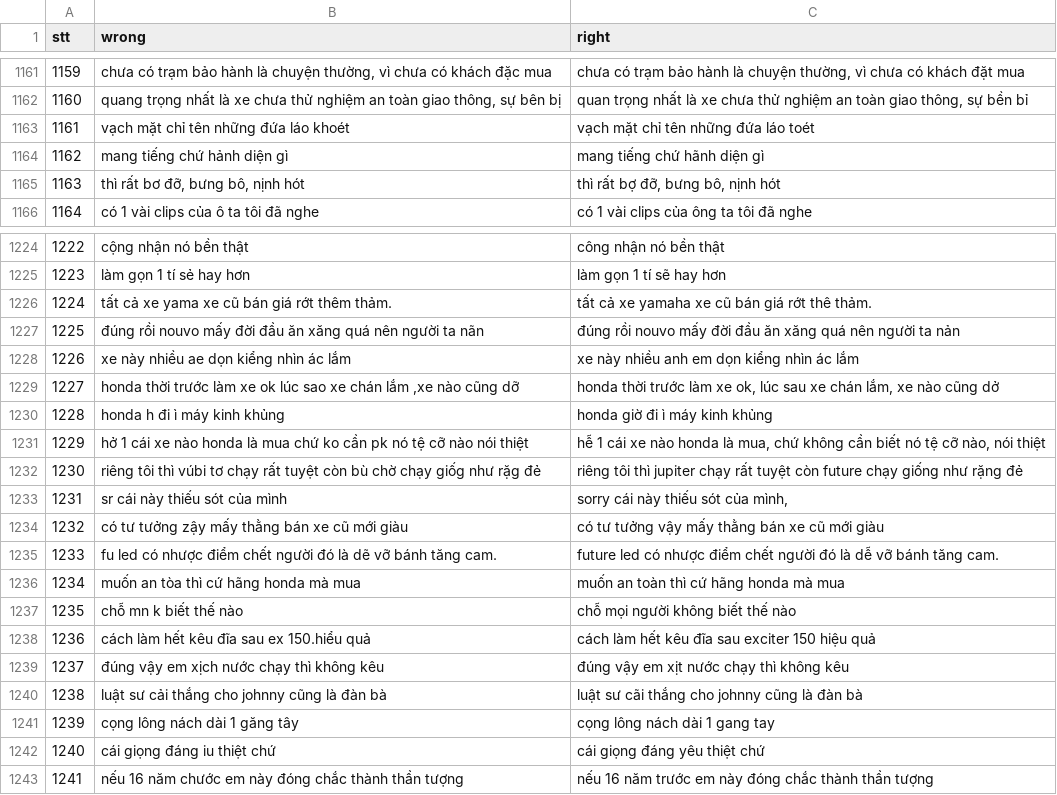
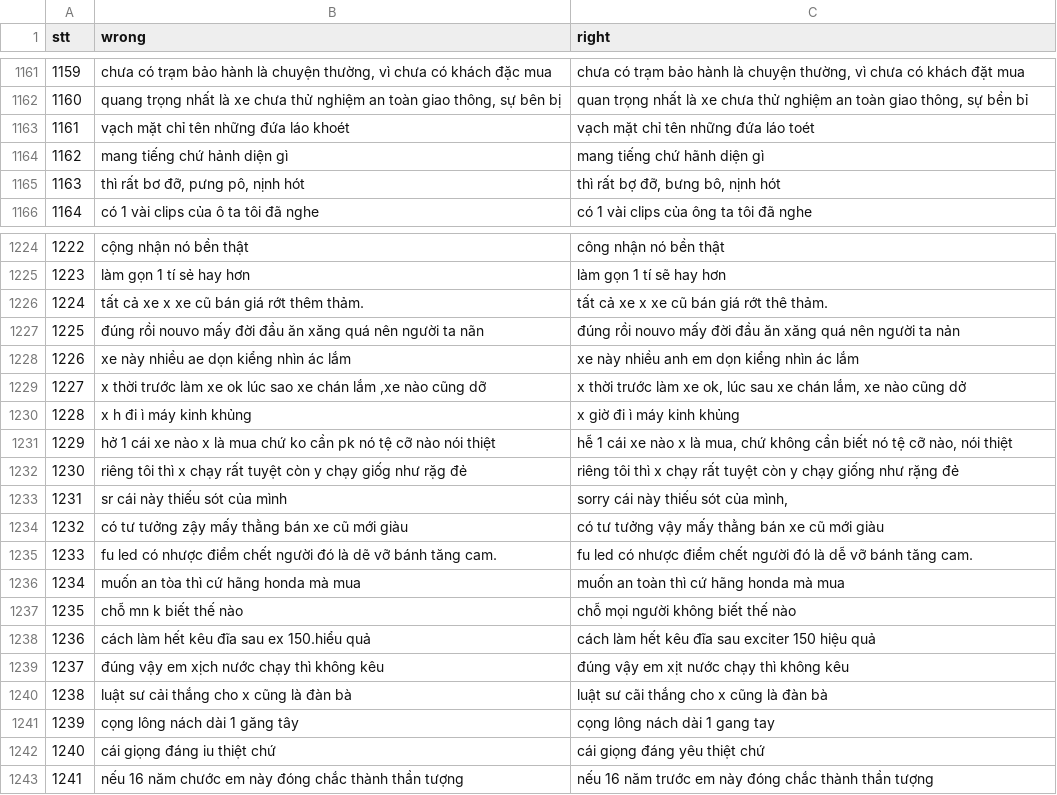
Before and after one commit to WhySchools/VMDS-vietnamese-misspell-dataset-from-Social-media, a CSV file: Dataset/dataset.csv, drawn as a sheet; only a part is shown, gaps mark what is left out; the diff covers the shown part only.

```diff
--- a/Dataset/dataset.csv
+++ b/Dataset/dataset.csv
@@ -1164,3 +1164,3 @@ stt,wrong,right
 1162,mang tiếng chứ hảnh diện gì,mang tiếng chứ hãnh diện gì
-1163,"thì rất bơ đỡ, bưng bô, nịnh hót","thì rất bợ đỡ, bưng bô, nịnh hót"
+1163,"thì rất bơ đỡ, pưng pô, nịnh hót","thì rất bợ đỡ, bưng bô, nịnh hót"
 1164,có 1 vài clips của ô ta tôi đã nghe,có 1 vài clips của ông ta tôi đã nghe
@@ -1225,12 +1225,12 @@ stt,wrong,right
 1223,làm gọn 1 tí sẻ hay hơn,làm gọn 1 tí sẽ hay hơn
-1224,tất cả xe yama xe cũ bán giá rớt thêm thảm.,tất cả xe yamaha xe cũ bán giá rớt thê thảm.
+1224,tất cả xe x xe cũ bán giá rớt thêm thảm.,tất cả xe x xe cũ bán giá rớt thê thảm.
 1225,đúng rồi nouvo mấy đời đầu ăn xăng quá nên người ta nãn,đúng rồi nouvo mấy đời đầu ăn xăng quá nên người ta nản
 1226,xe này nhiều ae dọn kiểng nhìn ác lắm,xe này nhiều anh em dọn kiểng nhìn ác lắm
-1227,"honda thời trước làm xe ok lúc sao xe chán lắm ,xe nào cũng dỡ","honda thời trước làm xe ok, lúc sau xe chán lắm, xe nào cũng dở"
-1228,honda h đi ì máy kinh khủng,honda giờ đi ì máy kinh khủng
-1229,hở 1 cái xe nào honda là mua chứ ko cần pk nó tệ cỡ nào nói thiệt,"hễ 1 cái xe nào honda là mua, chứ không cần biết nó tệ cỡ nào, nói thiệt"
-1230,riêng tôi thì vúbi tơ chạy rất tuyệt còn bù chờ chạy giốg như rặg đẻ,riêng tôi thì jupiter chạy rất tuyệt còn future chạy giống như rặng đẻ
+1227,"x thời trước làm xe ok lúc sao xe chán lắm ,xe nào cũng dỡ","x thời trước làm xe ok, lúc sau xe chán lắm, xe nào cũng dở"
+1228,x h đi ì máy kinh khủng,x giờ đi ì máy kinh khủng
+1229,hở 1 cái xe nào x là mua chứ ko cần pk nó tệ cỡ nào nói thiệt,"hễ 1 cái xe nào x là mua, chứ không cần biết nó tệ cỡ nào, nói thiệt"
+1230,riêng tôi thì x chạy rất tuyệt còn y chạy giốg như rặg đẻ,riêng tôi thì x chạy rất tuyệt còn y chạy giống như rặng đẻ
 1231,sr cái này thiếu sót của mình,"sorry cái này thiếu sót của mình,"
 1232,có tư tưởng zậy mấy thằng bán xe cũ mới giàu ,có tư tưởng vậy mấy thằng bán xe cũ mới giàu
-1233,fu led có nhược điểm chết người đó là dẽ vỡ bánh tăng cam. ,future led có nhược điểm chết người đó là dễ vỡ bánh tăng cam.
+1233,fu led có nhược điểm chết người đó là dẽ vỡ bánh tăng cam. ,fu led có nhược điểm chết người đó là dễ vỡ bánh tăng cam.
 1234,muốn an tòa thì cứ hãng honda mà mua ,muốn an toàn thì cứ hãng honda mà mua
@@ -1239,3 +1239,3 @@ stt,wrong,right
 1237,đúng vậy em xịch nước chạy thì không kêu,đúng vậy em xịt nước chạy thì không kêu
-1238,luật sư cải thắng cho johnny cũng là đàn bà,luật sư cãi thắng cho johnny cũng là đàn bà
+1238,luật sư cải thắng cho x cũng là đàn bà,luật sư cãi thắng cho x cũng là đàn bà
 1239,cọng lông nách dài 1 găng tây,cọng lông nách dài 1 gang tay
```
Also changed, not shown: 36 added rows elsewhere in this file.
